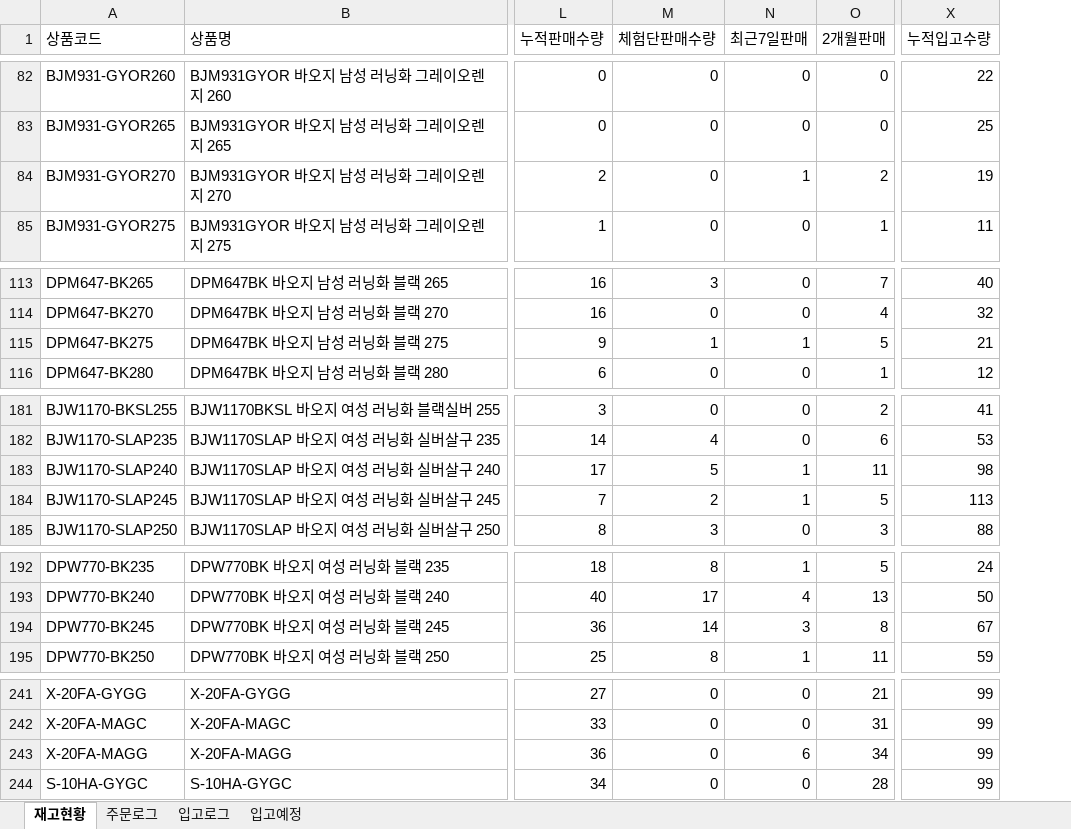
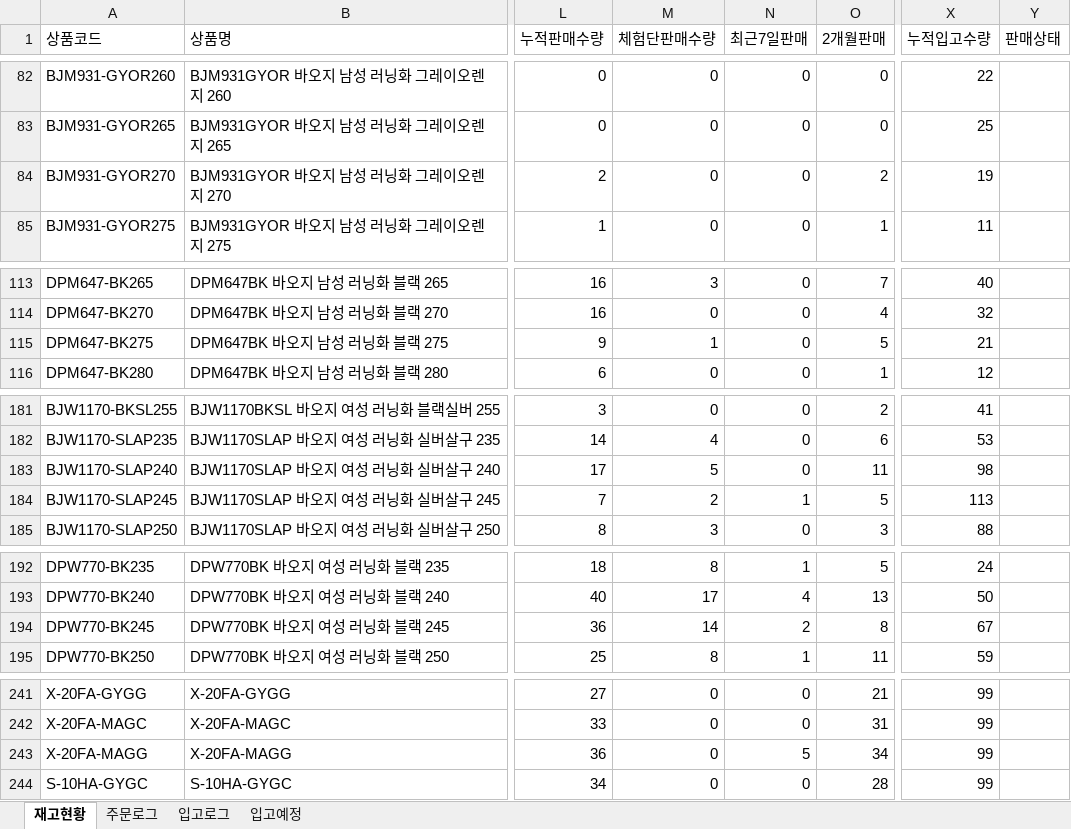
Before and after one commit to dkseotjd0112-max/Baoji-dashboard, an Excel workbook: data_admin.xlsx, sheet 재고현황, drawn as a sheet; only a part is shown, gaps mark what is left out; values as stored, in another font and other column widths than the file's, no borders; the diff covers the shown part only; the diff names each change by its address in the sheet, - before the commit and + after, or states it on an @@ line.

```diff
--- a/data_admin.xlsx (sheet 재고현황)
+++ b/data_admin.xlsx (sheet 재고현황)
+column Y (판매상태), empty
-N84 (최근7일판매): 1
+N84 (최근7일판매): 0
-N115 (최근7일판매): 1
+N115 (최근7일판매): 0
-N183 (최근7일판매): 1
+N183 (최근7일판매): 0
-N194 (최근7일판매): 3
+N194 (최근7일판매): 2
-N243 (최근7일판매): 6
+N243 (최근7일판매): 5
```
Also changed, not shown: 21 edited cells elsewhere in this sheet, data_general.xlsx, 1 other file.
